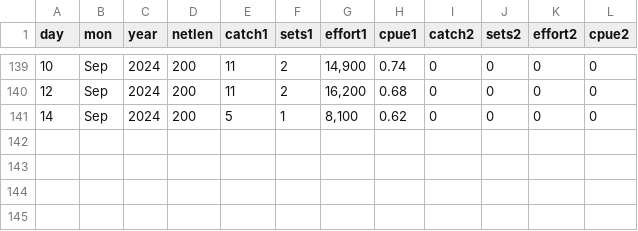
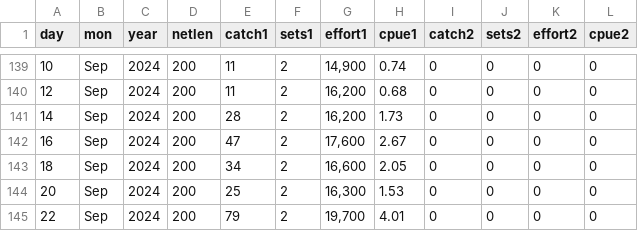
Before and after one commit to liu-zoe/orcasalmon, a CSV file: data/foschinook/fos2024.csv, drawn as a sheet; only a part is shown, gaps mark what is left out.

```diff
--- a/data/foschinook/fos2024.csv
+++ b/data/foschinook/fos2024.csv
@@ -140,2 +140,6 @@ day,mon,year,netlen,catch1,sets1,effort1,cpue1,catch2,sets2,effort2,cpue2
 12,Sep,2024,200,11,2,"16,200",0.68,0,0,0,0
-14,Sep,2024,200,5,1,"8,100",0.62,0,0,0,0
+14,Sep,2024,200,28,2,"16,200",1.73,0,0,0,0
+16,Sep,2024,200,47,2,"17,600",2.67,0,0,0,0
+18,Sep,2024,200,34,2,"16,600",2.05,0,0,0,0
+20,Sep,2024,200,25,2,"16,300",1.53,0,0,0,0
+22,Sep,2024,200,79,2,"19,700",4.01,0,0,0,0
```
Also changed, not shown: data/acartia/srkw_2024.csv.
